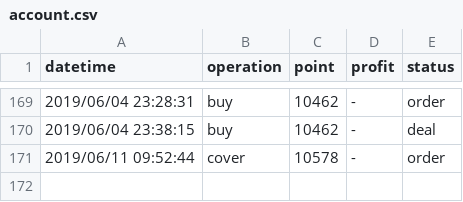
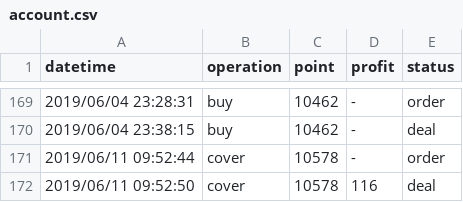
Before and after one commit to KuiMing/future-simulate-record, a CSV file: account.csv, drawn as a sheet; only a part is shown, gaps mark what is left out; the diff names each change by its address in the sheet, - before the commit and + after, or states it on an @@ line.

```diff
--- a/account.csv
+++ b/account.csv
+row 172: 2019/06/11 09:52:50 | cover | 10578 | 116 | deal
```
Also changed, not shown: 1 other file.
